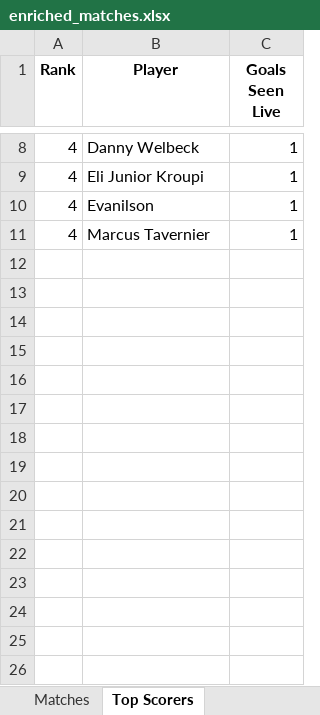
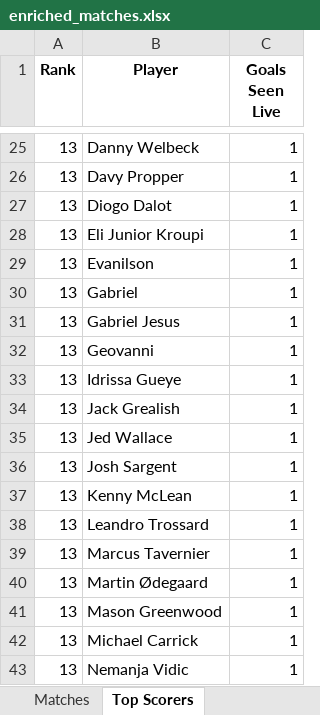
Before and after one commit to danielcavey/Football-Match-Memory-Enricher, an Excel workbook: data/enriched_matches.xlsx, sheet Top Scorers, drawn as a sheet; only a part is shown, gaps mark what is left out; values as stored, in another font and other column widths than the file's, no borders; addresses are those after the commit; the diff covers the shown part only; the diff names each change by its address in the sheet, - before the commit and + after, or states it on an @@ line.

```diff
--- a/data/enriched_matches.xlsx (sheet Top Scorers)
+++ b/data/enriched_matches.xlsx (sheet Top Scorers)
-A25 (Rank): 4
+A25 (Rank): 13
+row 26: 13 | Davy Propper | 1
+row 27: 13 | Diogo Dalot | 1
-A28:A29 (Rank): 4
+A28:A29 (Rank): 13
+row 30: 13 | Gabriel | 1
+row 31: 13 | Gabriel Jesus | 1
+row 32: 13 | Geovanni | 1
+row 33: 13 | Idrissa Gueye | 1
+row 34: 13 | Jack Grealish | 1
+row 35: 13 | Jed Wallace | 1
+row 36: 13 | Josh Sargent | 1
+row 37: 13 | Kenny McLean | 1
+row 38: 13 | Leandro Trossard | 1
-A39 (Rank): 4
+A39 (Rank): 13
+row 40: 13 | Martin Ødegaard | 1
+row 41: 13 | Mason Greenwood | 1
+row 42: 13 | Michael Carrick | 1
+row 43: 13 | Nemanja Vidic | 1
```
Also changed, not shown: 28 added rows, 2 removed rows and 4 edited cells elsewhere in this sheet, sheet Matches, data/Live Football matches record raw.xlsx, 6 other files.
